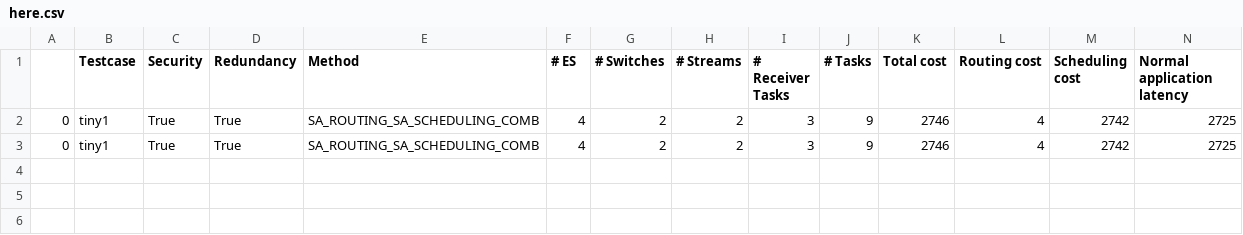
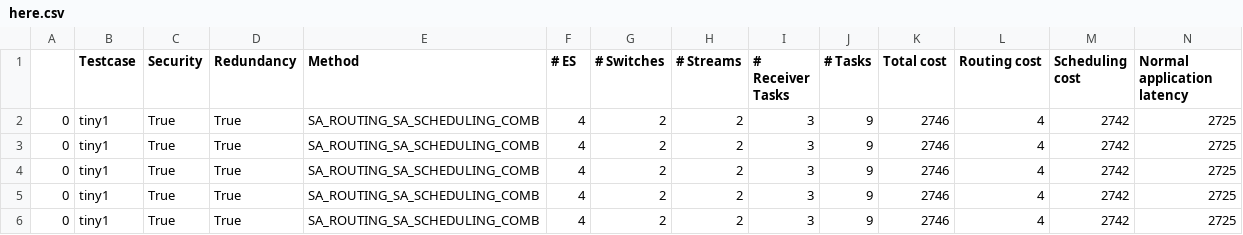
Before and after one commit to nreusch/TSNConf, a CSV file: here.csv, drawn as a sheet; only a part is shown; rows hold the shown columns only; the diff names each change by its address in the sheet, - before the commit and + after, or states it on an @@ line.

```diff
--- a/here.csv
+++ b/here.csv
+row 4: 0 | tiny1 | True | True | SA_ROUTING_SA_SCHEDULING_COMB | 4 | 2 | 2 | 3 | 9 | 2746 | 4 | 2742 | 2725
+row 5: 0 | tiny1 | True | True | SA_ROUTING_SA_SCHEDULING_COMB | 4 | 2 | 2 | 3 | 9 | 2746 | 4 | 2742 | 2725
+row 6: 0 | tiny1 | True | True | SA_ROUTING_SA_SCHEDULING_COMB | 4 | 2 | 2 | 3 | 9 | 2746 | 4 | 2742 | 2725
```
Also changed, not shown: 1 other file.
